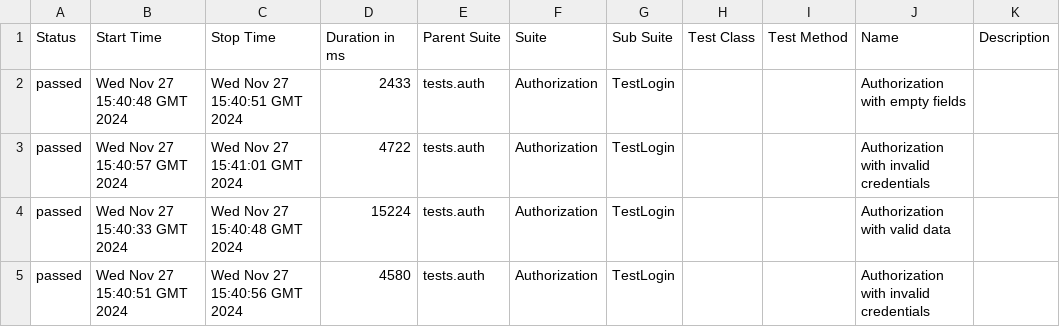
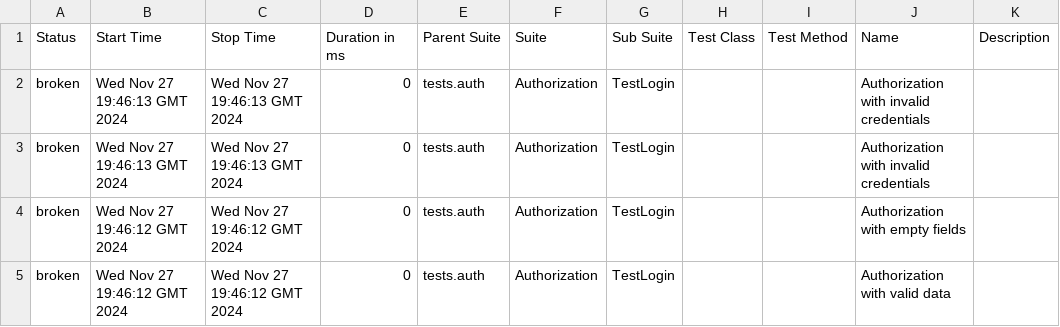
Before and after one commit to bproskura/allure_results, a CSV file: data/suites.csv, drawn as a sheet.

```diff
--- a/data/suites.csv
+++ b/data/suites.csv
@@ -1,5 +1,5 @@
 "Status","Start Time","Stop Time","Duration in ms","Parent Suite","Suite","Sub Suite","Test Class","Test Method","Name","Description"
-"passed","Wed Nov 27 15:40:48 GMT 2024","Wed Nov 27 15:40:51 GMT 2024","2433","tests.auth","Authorization","TestLogin","","","Authorization with empty fields",""
-"passed","Wed Nov 27 15:40:57 GMT 2024","Wed Nov 27 15:41:01 GMT 2024","4722","tests.auth","Authorization","TestLogin","","","Authorization with invalid credentials",""
-"passed","Wed Nov 27 15:40:33 GMT 2024","Wed Nov 27 15:40:48 GMT 2024","15224","tests.auth","Authorization","TestLogin","","","Authorization with valid data",""
-"passed","Wed Nov 27 15:40:51 GMT 2024","Wed Nov 27 15:40:56 GMT 2024","4580","tests.auth","Authorization","TestLogin","","","Authorization with invalid credentials",""
+"broken","Wed Nov 27 19:46:13 GMT 2024","Wed Nov 27 19:46:13 GMT 2024","0","tests.auth","Authorization","TestLogin","","","Authorization with invalid credentials",""
+"broken","Wed Nov 27 19:46:13 GMT 2024","Wed Nov 27 19:46:13 GMT 2024","0","tests.auth","Authorization","TestLogin","","","Authorization with invalid credentials",""
+"broken","Wed Nov 27 19:46:12 GMT 2024","Wed Nov 27 19:46:12 GMT 2024","0","tests.auth","Authorization","TestLogin","","","Authorization with empty fields",""
+"broken","Wed Nov 27 19:46:12 GMT 2024","Wed Nov 27 19:46:12 GMT 2024","0","tests.auth","Authorization","TestLogin","","","Authorization with valid data",""
```
Also changed, not shown: 42 other files.
